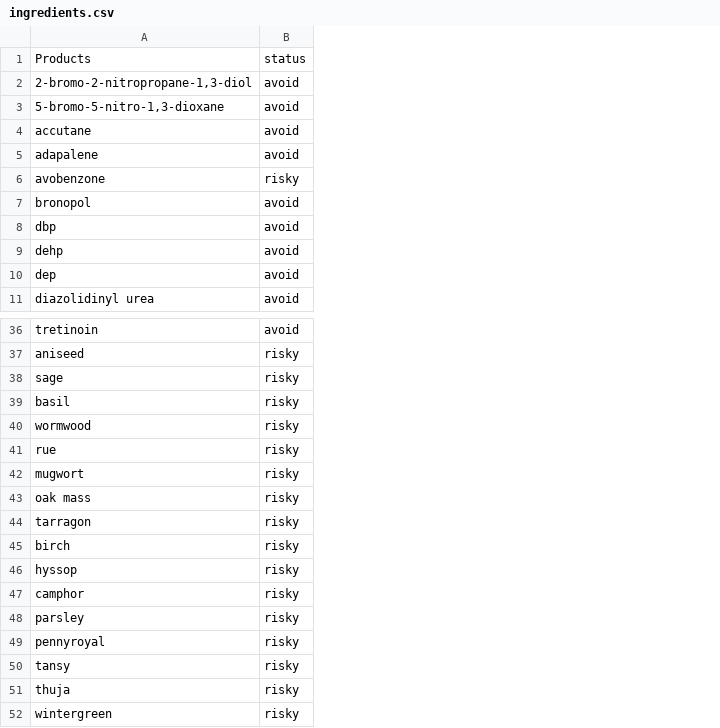
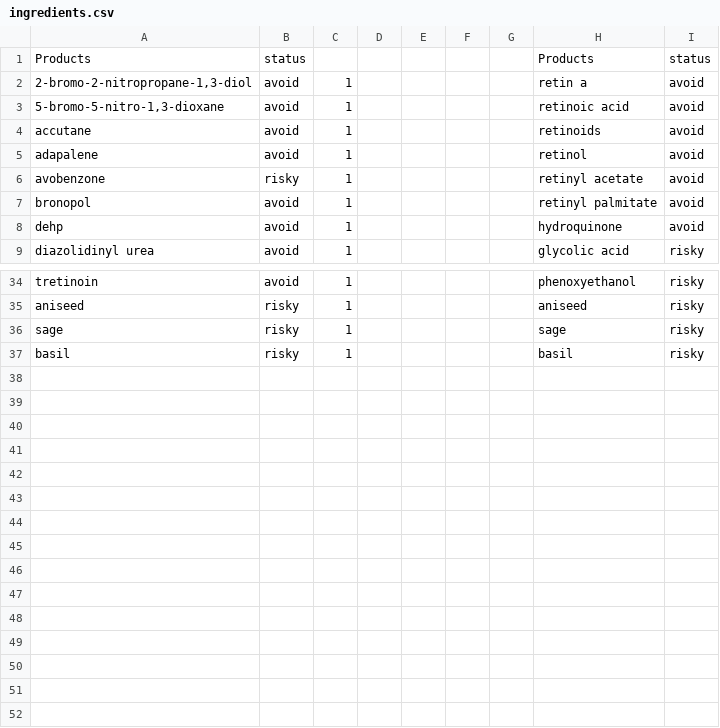
Before and after one commit to Eman-elnagggar/Graduation-Project, a CSV file: Data Analysis & AI/OCR/products/code/ingredients.csv, drawn as a sheet; only a part is shown, gaps mark what is left out; removed rows and columns are numbered as before the commit, all else as after; the diff names each change by its address in the sheet, - before the commit and + after, or states it on an @@ line.

```diff
--- a/Data Analysis & AI/OCR/products/code/ingredients.csv
+++ b/Data Analysis & AI/OCR/products/code/ingredients.csv
+column C, rows 2-9: all 1; rows 34-37: all 1
+column D, empty
+column E, empty
+column F, empty
+column G, empty
+column H, rows 1-9: Products | retin a | retinoic acid | retinoids | retinol | retinyl acetate | retinyl palmitate | hydroquinone | glycolic acid; rows 34-37: phenoxyethanol | aniseed | sage | basil
+column I, rows 1-9: status | avoid | avoid | avoid | avoid | avoid | avoid | avoid | risky; rows 34-37: all risky
-row 8: dbp | avoid
-row 10: dep | avoid
-row 40: wormwood | risky
-row 41: rue | risky
-row 42: mugwort | risky
-row 43: oak mass | risky
-row 44: tarragon | risky
-row 45: birch | risky
-row 46: hyssop | risky
-row 47: camphor | risky
-row 48: parsley | risky
-row 49: pennyroyal | risky
-row 50: tansy | risky
-row 51: thuja | risky
-row 52: wintergreen | risky
```
Also changed, not shown: 1 other file.
